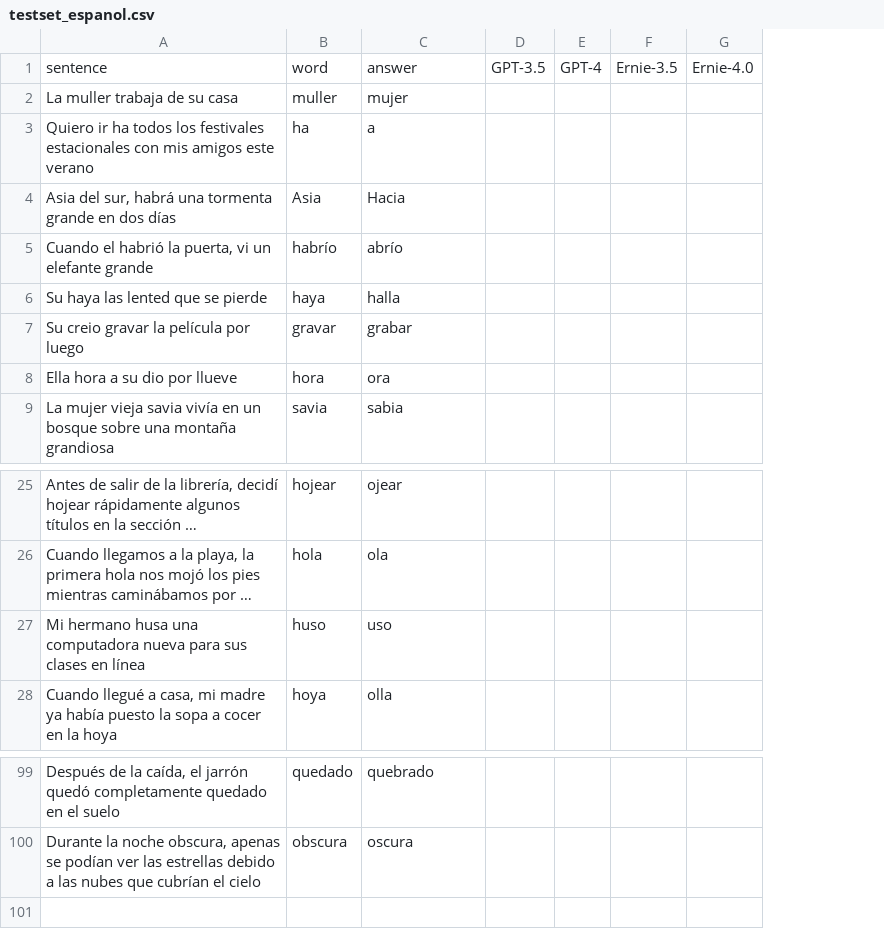
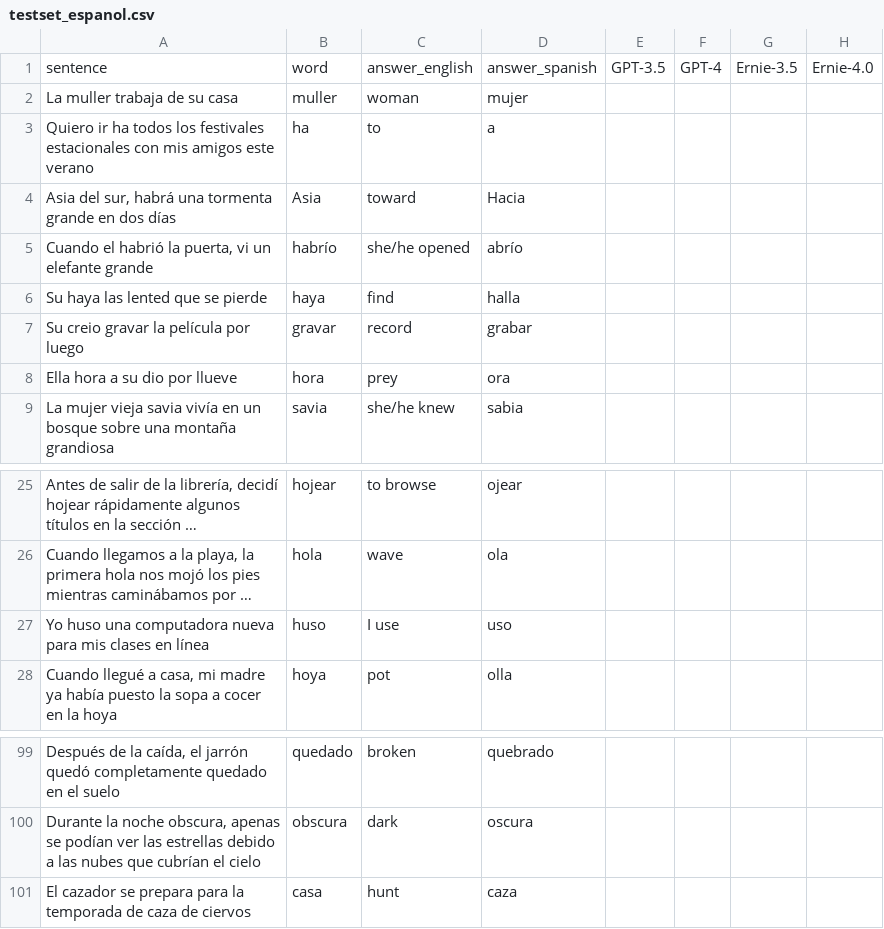
Before and after one commit to LNQ1997/CPSC532V-project, a CSV file: testset_espanol.csv, drawn as a sheet; only a part is shown, gaps mark what is left out; long unchanged cells end in …; addresses are those after the commit; the diff names each change by its address in the sheet, - before the commit and + after, or states it on an @@ line.

Commit message:
add 1 more spanish and english answer column

```diff
--- a/testset_espanol.csv
+++ b/testset_espanol.csv
+column C, rows 1-9: answer_english | woman | to | toward | she/he opened | find | record | prey | she/he knew; rows 25-28: to browse | wave | I use | pot; rows 99-100: broken | dark
-D1: answer
+D1: answer_spanish
-A27: Mi hermano husa una computadora nueva para sus clases en…
+A27: Yo huso una computadora nueva para mis clases en…
+row 101: El cazador se prepara para la temporada de caza de ciervos | casa | hunt | caza
```
